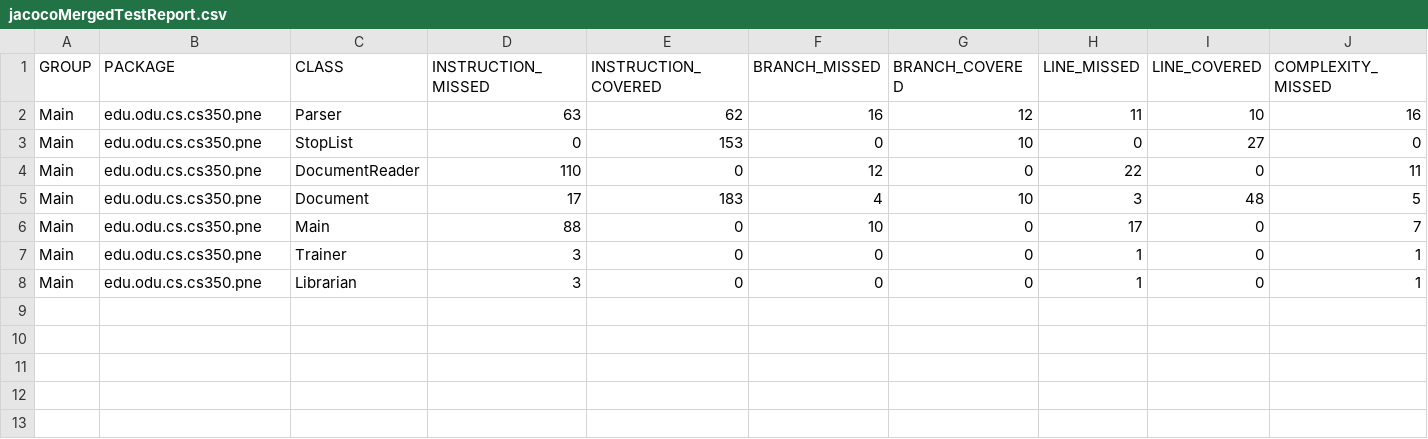
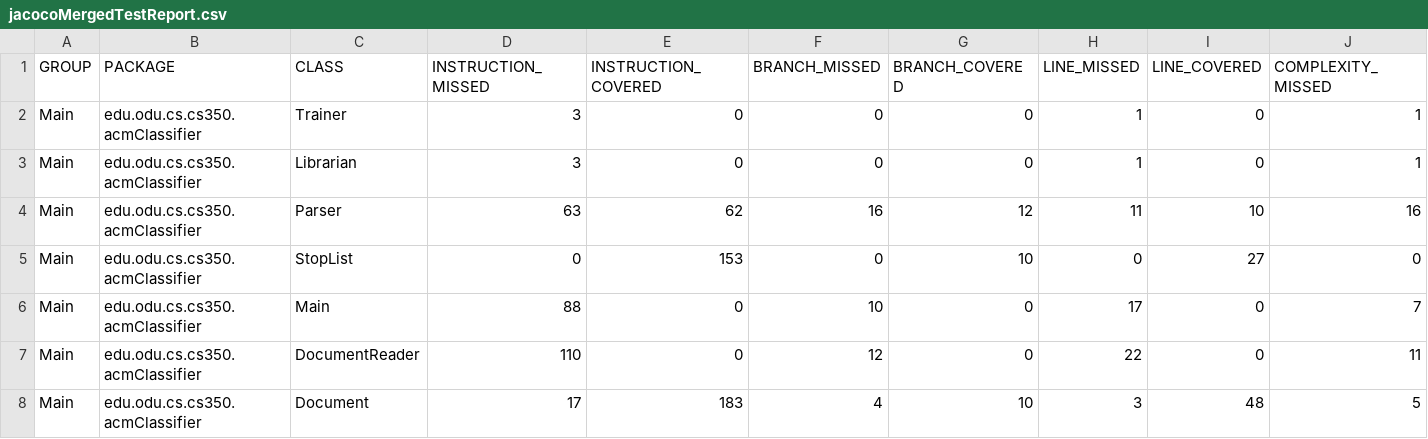
Before and after one commit to kaypineda/CS-350-Semester-Project-Website, a CSV file: jacoco/jacocoMergedTestReport/jacocoMergedTestReport.csv, drawn as a sheet; only a part is shown; removed rows and columns are numbered as before the commit, all else as after; rows hold the shown columns only; the diff names each change by its address in the sheet, - before the commit and + after, or states it on an @@ line.

Commit message:
Updating report site

```diff
--- a/jacoco/jacocoMergedTestReport/jacocoMergedTestReport.csv
+++ b/jacoco/jacocoMergedTestReport/jacocoMergedTestReport.csv
+row 2: Main | edu.odu.cs.cs350.acmClassifier | Trainer | 3 | 0 | 0 | 0 | 1 | 0 | 1
+row 3: Main | edu.odu.cs.cs350.acmClassifier | Librarian | 3 | 0 | 0 | 0 | 1 | 0 | 1
-B4:B5 (PACKAGE): edu.odu.cs.cs350.pne
+B4:B5 (PACKAGE): edu.odu.cs.cs350.acmClassifier
+row 6: Main | edu.odu.cs.cs350.acmClassifier | Main | 88 | 0 | 10 | 0 | 17 | 0 | 7
-B7:B8 (PACKAGE): edu.odu.cs.cs350.pne
+B7:B8 (PACKAGE): edu.odu.cs.cs350.acmClassifier
-row 6: Main | edu.odu.cs.cs350.pne | Main | 88 | 0 | 10 | 0 | 17 | 0 | 7
-row 7: Main | edu.odu.cs.cs350.pne | Trainer | 3 | 0 | 0 | 0 | 1 | 0 | 1
-row 8: Main | edu.odu.cs.cs350.pne | Librarian | 3 | 0 | 0 | 0 | 1 | 0 | 1
```
Also changed, not shown: 51 other files.
